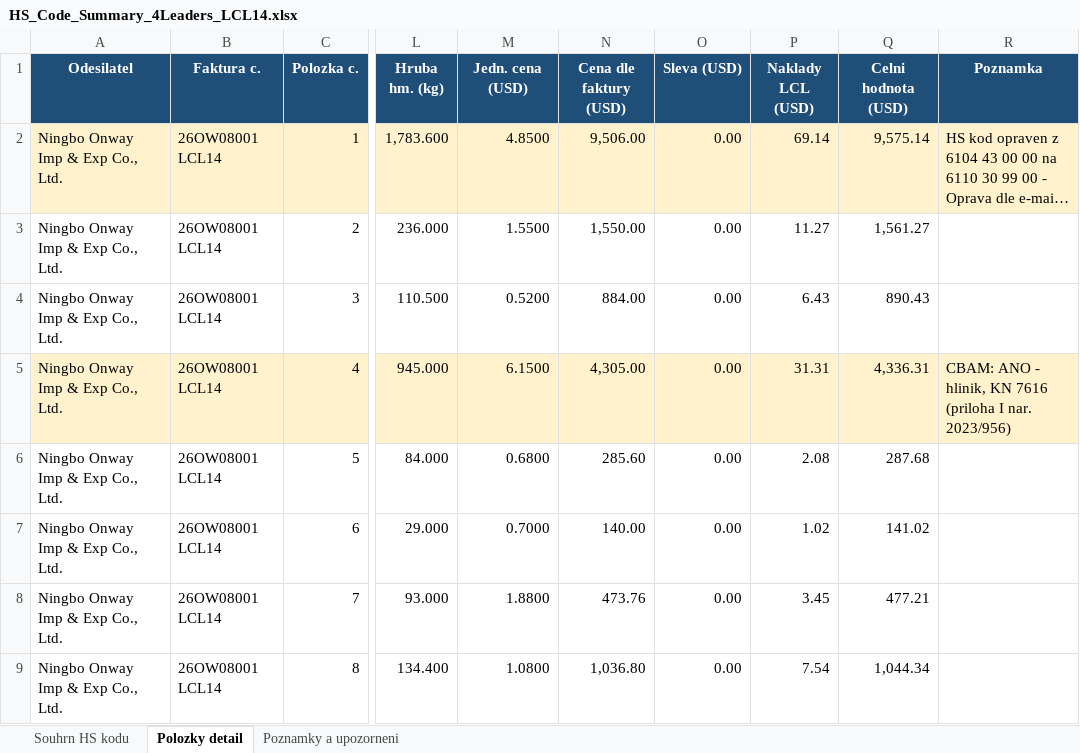
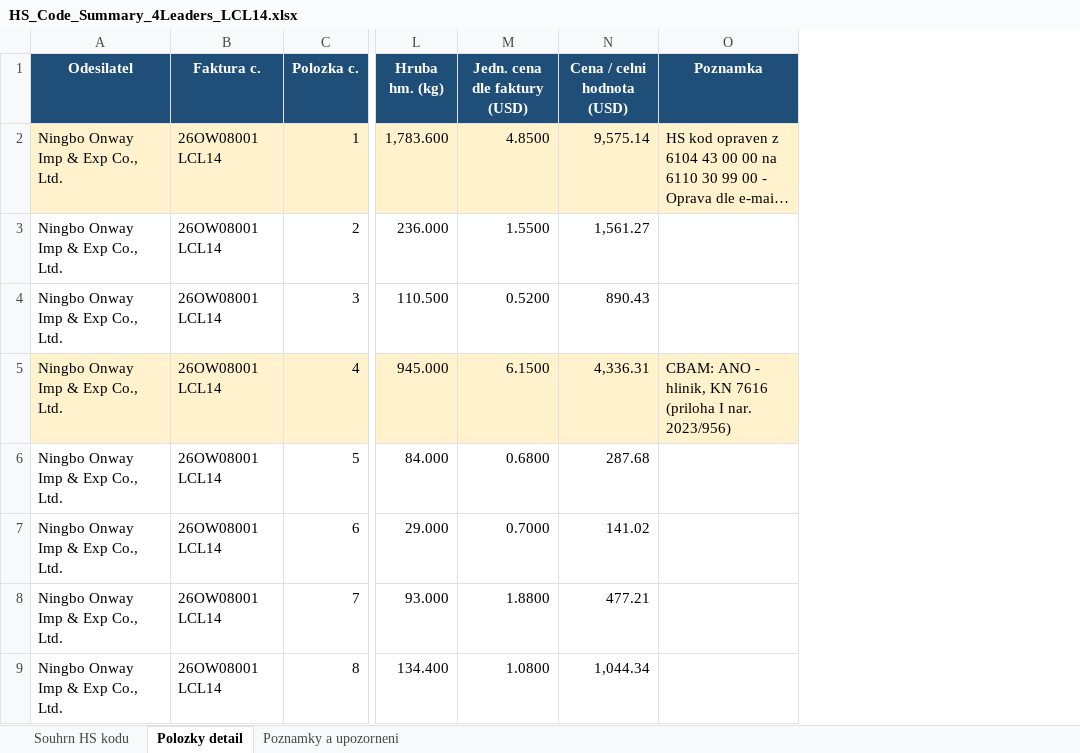
Before and after one commit to Kseni-ia/customs, an Excel workbook: output/HS_Code_Summary_4Leaders_LCL14.xlsx, sheet Polozky detail, drawn as a sheet; only a part is shown, gaps mark what is left out; long unchanged cells end in …; values as stored, in another font and other column widths than the file's, no borders; removed rows and columns are numbered as before the commit, all else as after; the diff names each change by its address in the sheet, - before the commit and + after, or states it on an @@ line.

```diff
--- a/output/HS_Code_Summary_4Leaders_LCL14.xlsx (sheet Polozky detail)
+++ b/output/HS_Code_Summary_4Leaders_LCL14.xlsx (sheet Polozky detail)
-column N (Cena dle faktury (USD)), rows 2-9: 9,506.00 | 1,550.00 | 884.00 | 4,305.00 | 285.60 | 140.00 | 473.76 | 1,036.80
-column O (Sleva (USD)), rows 2-9: all 0.00
-column P (Naklady LCL (USD)), rows 2-9: 69.14 | 11.27 | 6.43 | 31.31 | 2.08 | 1.02 | 3.45 | 7.54
-M1: Jedn. cena (USD)
+M1: Jedn. cena dle faktury (USD)
-N1: Celni hodnota (USD)
+N1: Cena / celni hodnota (USD)
```
Also changed, not shown: sheet Souhrn HS kodu, sheet Poznamky a upozorneni, 1 other file.
